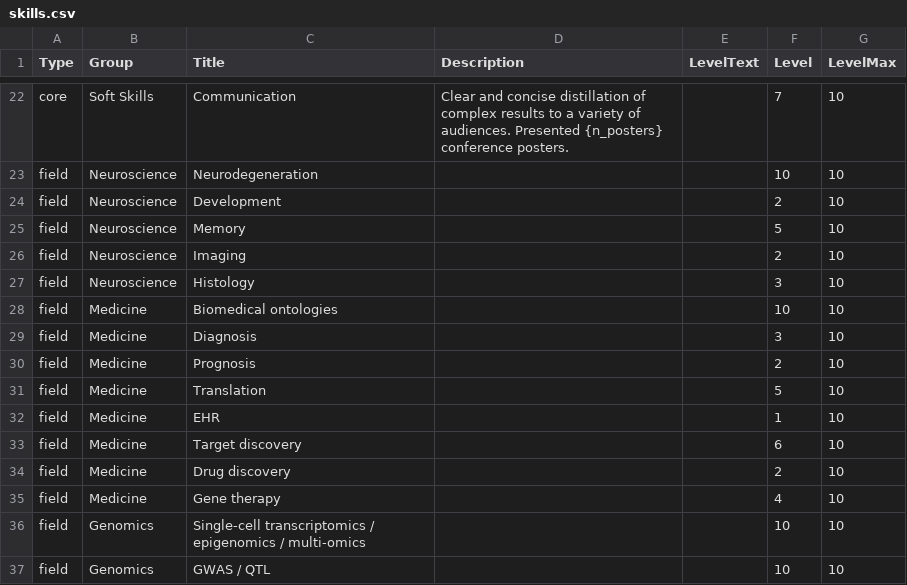
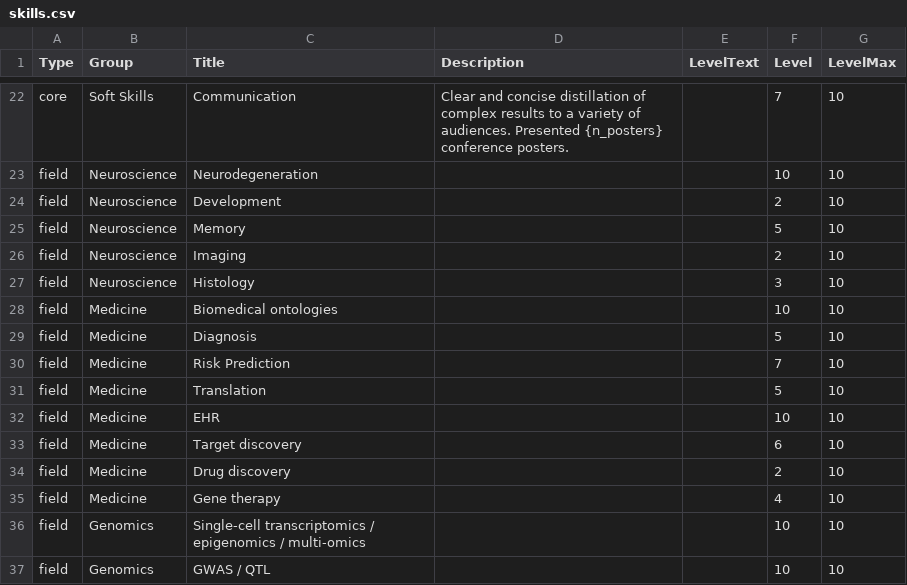
Before and after one commit to bschilder/CV, a CSV file: cv_data/skills.csv, drawn as a sheet; only a part is shown, gaps mark what is left out; the diff covers the shown part only.

```diff
--- a/cv_data/skills.csv
+++ b/cv_data/skills.csv
@@ -28,6 +28,6 @@ field,Neuroscience,Histology,,,3,10
 field,Medicine,Biomedical ontologies,,,10,10
-field,Medicine,Diagnosis,,,3,10
-field,Medicine,Prognosis,,,2,10
+field,Medicine,Diagnosis,,,5,10
+field,Medicine,Risk Prediction,,,7,10
 field,Medicine,Translation,,,5,10
-field,Medicine,EHR,,,1,10
+field,Medicine,EHR,,,10,10
 field,Medicine,Target discovery,,,6,10
```
Also changed, not shown: 20 edited cells elsewhere in this file, cv_data/publications.csv, 5 other files.
